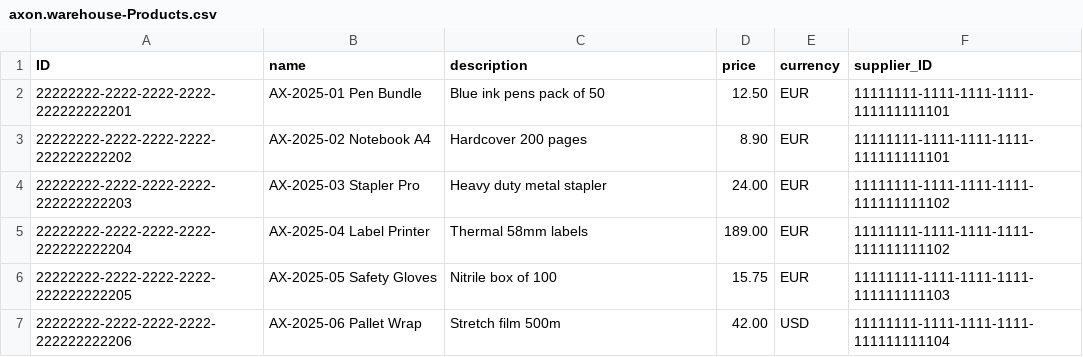
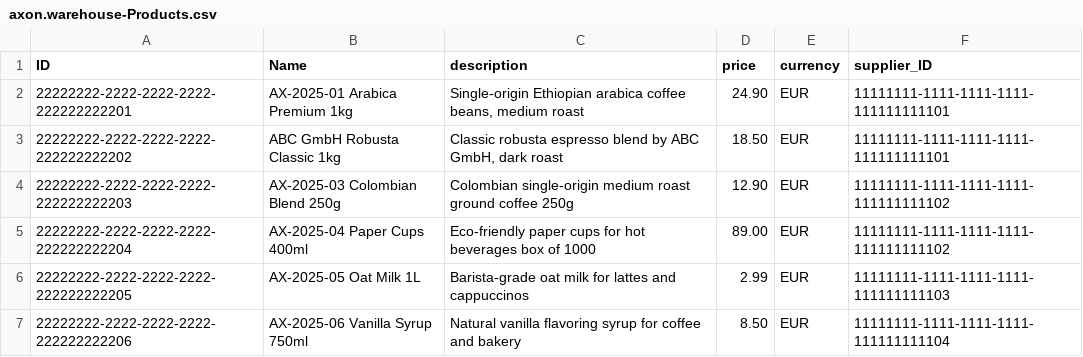
Before and after one commit to Melik1986/axon-erp-api, a CSV file: db/data/axon.warehouse-Products.csv, drawn as a sheet.

Commit message:
feat: coffee demo data, BP x5, FLP tiles, full index.html with 7 scenarios
- Products/StockLevels: replaced with coffee theme (Arabica, Robusta, Colombian Blend, Paper Cups, Oat Milk, Vanilla Syrup)
- A_BusinessPartner/Address/Role: added ItalParts (IT) and US Industrial Co (US), total 5 records
- xs-app.json: fixed OData route ^/odata/v4/(.*)$
- index.html: full demo page, 7 AI scenarios incl. invoice-from-photo (scenario 7)
- ui-annotations.cds: HeaderInfo/Facets/FieldGroups/Criticality for all 8 entities
- CommonDataModel.json: FLP tiles for Products, StockLevels, Invoices, BusinessPartners
- i18n: catalog/group title set to Axon Warehouse Demo
- verify-seed.ps1: BP counts updated to 5
- .gitignore: exclude *.sqlite-shm, *.sqlite-wal, default-env.json

```diff
--- a/db/data/axon.warehouse-Products.csv
+++ b/db/data/axon.warehouse-Products.csv
@@ -1,7 +1,7 @@
-ID;name;description;price;currency;supplier_ID
-22222222-2222-2222-2222-222222222201;AX-2025-01 Pen Bundle;Blue ink pens pack of 50;12.50;EUR;11111111-1111-1111-1111-111111111101
-22222222-2222-2222-2222-222222222202;AX-2025-02 Notebook A4;Hardcover 200 pages;8.90;EUR;11111111-1111-1111-1111-111111111101
-22222222-2222-2222-2222-222222222203;AX-2025-03 Stapler Pro;Heavy duty metal stapler;24.00;EUR;11111111-1111-1111-1111-111111111102
-22222222-2222-2222-2222-222222222204;AX-2025-04 Label Printer;Thermal 58mm labels;189.00;EUR;11111111-1111-1111-1111-111111111102
-22222222-2222-2222-2222-222222222205;AX-2025-05 Safety Gloves;Nitrile box of 100;15.75;EUR;11111111-1111-1111-1111-111111111103
-22222222-2222-2222-2222-222222222206;AX-2025-06 Pallet Wrap;Stretch film 500m;42.00;USD;11111111-1111-1111-1111-111111111104
+ID;Name;description;price;currency;supplier_ID
+22222222-2222-2222-2222-222222222201;AX-2025-01 Arabica Premium 1kg;Single-origin Ethiopian arabica coffee beans, medium roast;24.90;EUR;11111111-1111-1111-1111-111111111101
+22222222-2222-2222-2222-222222222202;ABC GmbH Robusta Classic 1kg;Classic robusta espresso blend by ABC GmbH, dark roast;18.50;EUR;11111111-1111-1111-1111-111111111101
+22222222-2222-2222-2222-222222222203;AX-2025-03 Colombian Blend 250g;Colombian single-origin medium roast ground coffee 250g;12.90;EUR;11111111-1111-1111-1111-111111111102
+22222222-2222-2222-2222-222222222204;AX-2025-04 Paper Cups 400ml;Eco-friendly paper cups for hot beverages box of 1000;89.00;EUR;11111111-1111-1111-1111-111111111102
+22222222-2222-2222-2222-222222222205;AX-2025-05 Oat Milk 1L;Barista-grade oat milk for lattes and cappuccinos;2.99;EUR;11111111-1111-1111-1111-111111111103
+22222222-2222-2222-2222-222222222206;AX-2025-06 Vanilla Syrup 750ml;Natural vanilla flavoring syrup for coffee and bakery;8.50;EUR;11111111-1111-1111-1111-111111111104
```
Also changed, not shown: db/data/axon.warehouse-StockLevels.csv, 16 other files.
